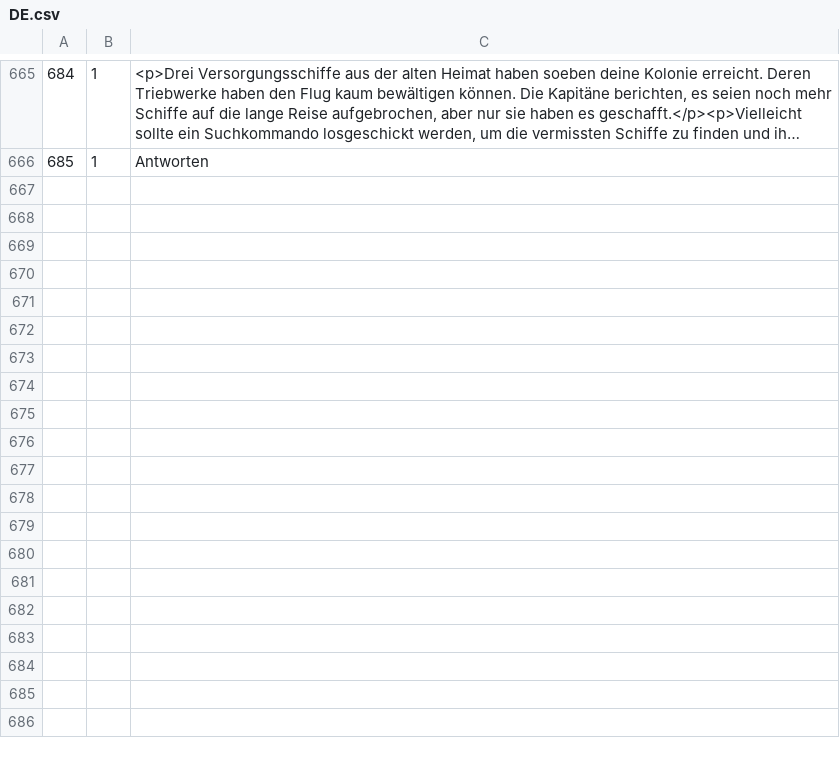
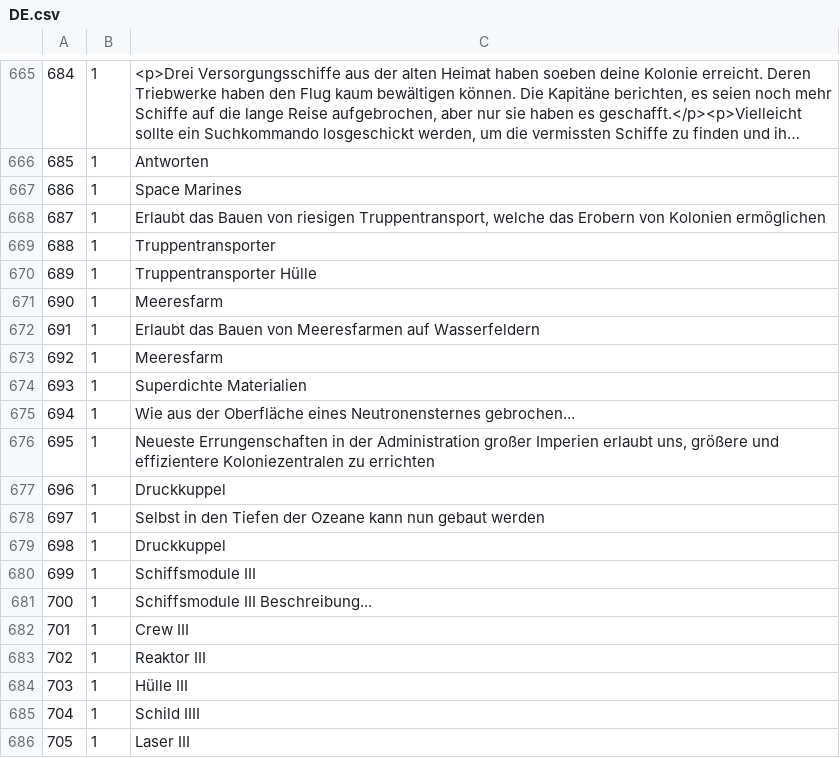
Before and after one commit to Skratti/EmpiresInSpace, a CSV file: Labelfiles/DE.csv, drawn as a sheet; only a part is shown, gaps mark what is left out; long unchanged cells end in …; the diff covers the shown part only; the diff names each change by its address in the sheet, - before the commit and + after, or states it on an @@ line.

Commit message:
Research Tree Overhaul
8 new Researches: Space Marines, Aquafarming, Arcology, Superdense
Materials, Colonization III, Pressure Dome, Modules III, Special
Ressources Modules
4 new Buildings: Aqua Farm, Arcology, Neutronium Reactor, Pressure Dome
11 new Ship Modules (Class III)
Faster colony growth rate: 1/4 of the excess housing, absolute value is
between 4-20
Slight increase of assembly point gain. Production of goods stays at the
same rate.
Special Ressource buildings create higher benefits for the colony!

```diff
--- a/Labelfiles/DE.csv
+++ b/Labelfiles/DE.csv
+row 667: 686 | 1 | Space Marines
+row 668: 687 | 1 | Erlaubt das Bauen von riesigen Truppentransport, welche das Erobern von Kolonien ermöglichen
+row 669: 688 | 1 | Truppentransporter
+row 670: 689 | 1 | Truppentransporter Hülle
+row 671: 690 | 1 | Meeresfarm
+row 672: 691 | 1 | Erlaubt das Bauen von Meeresfarmen auf Wasserfeldern
+row 673: 692 | 1 | Meeresfarm
+row 674: 693 | 1 | Superdichte Materialien
+row 675: 694 | 1 | Wie aus der Oberfläche eines Neutronensternes gebrochen...
+row 676: 695 | 1 | Neueste Errungenschaften in der Administration großer Imperien erlaubt uns, größere und effizientere Koloniezentralen zu errichten
+row 677: 696 | 1 | Druckkuppel
+row 678: 697 | 1 | Selbst in den Tiefen der Ozeane kann nun gebaut werden
+row 679: 698 | 1 | Druckkuppel
+row 680: 699 | 1 | Schiffsmodule III
+row 681: 700 | 1 | Schiffsmodule III Beschreibung...
+row 682: 701 | 1 | Crew III
+row 683: 702 | 1 | Reaktor III
+row 684: 703 | 1 | Hülle III
+row 685: 704 | 1 | Schild IIII
+row 686: 705 | 1 | Laser III
```
Also changed, not shown: 14 added rows and 2 edited cells elsewhere in this file, 5 other files.
